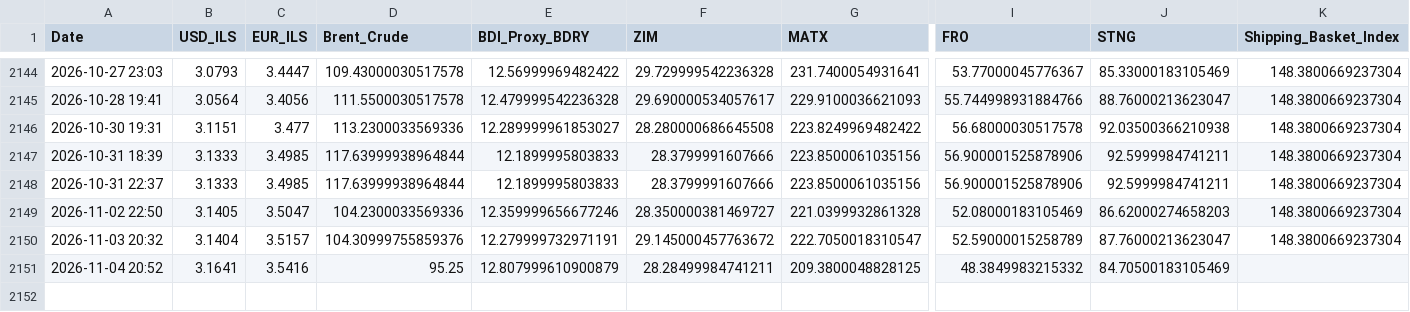
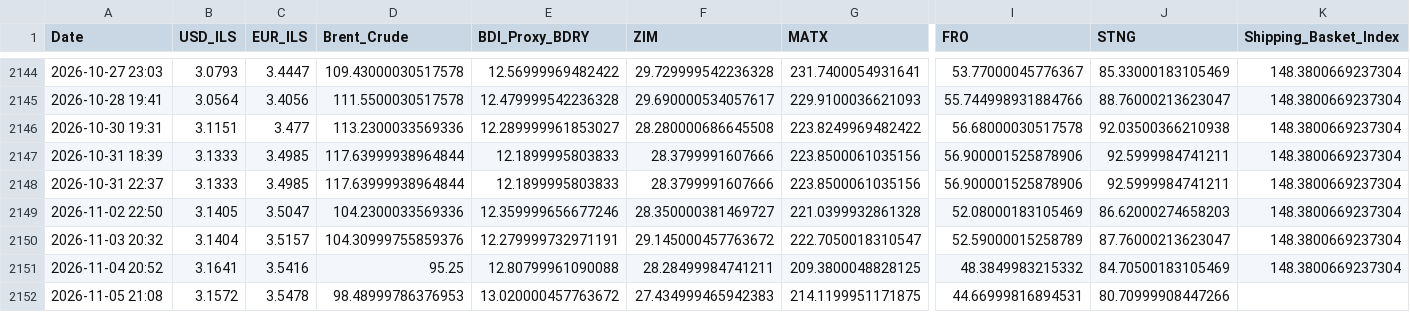
Before and after one commit to AshKatzEm/logistics-cost, a CSV file: shipping_ticker_data.csv, drawn as a sheet; only a part is shown, gaps mark what is left out; rows hold the shown columns only; the diff names each change by its address in the sheet, - before the commit and + after, or states it on an @@ line.

```diff
--- a/shipping_ticker_data.csv
+++ b/shipping_ticker_data.csv
-E2151 (BDI_Proxy_BDRY): 12.807999610900879
+E2151 (BDI_Proxy_BDRY): 12.80799961090088
-K2151 (Shipping_Basket_Index): (empty)
+K2151 (Shipping_Basket_Index): 148.3800669237304
+row 2152: 2026-11-05 21:08 | 3.1572 | 3.5478 | 98.48999786376953 | 13.020000457763672 | 27.434999465942383 | 214.1199951171875 | 44.66999816894531 | 80.70999908447266
```
